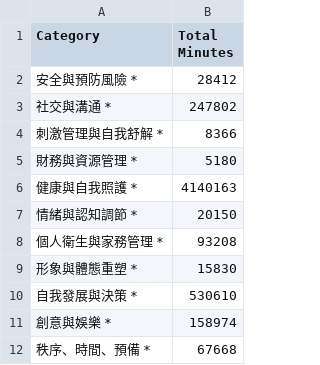
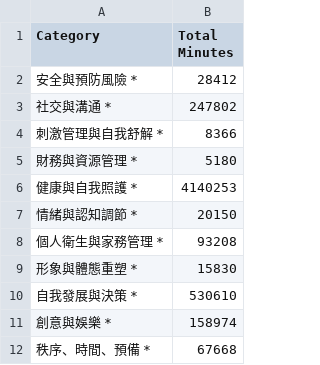
Before and after one commit to GengGeng026/streamlit-demo, a CSV file: habits.csv, drawn as a sheet.

```diff
--- a/habits.csv
+++ b/habits.csv
@@ -5,3 +5,3 @@ Category,Total Minutes
 財務與資源管理 *,5180
-健康與自我照護 *,4140163
+健康與自我照護 *,4140253
 情緒與認知調節 *,20150
```
Also changed, not shown: 1 other file.
